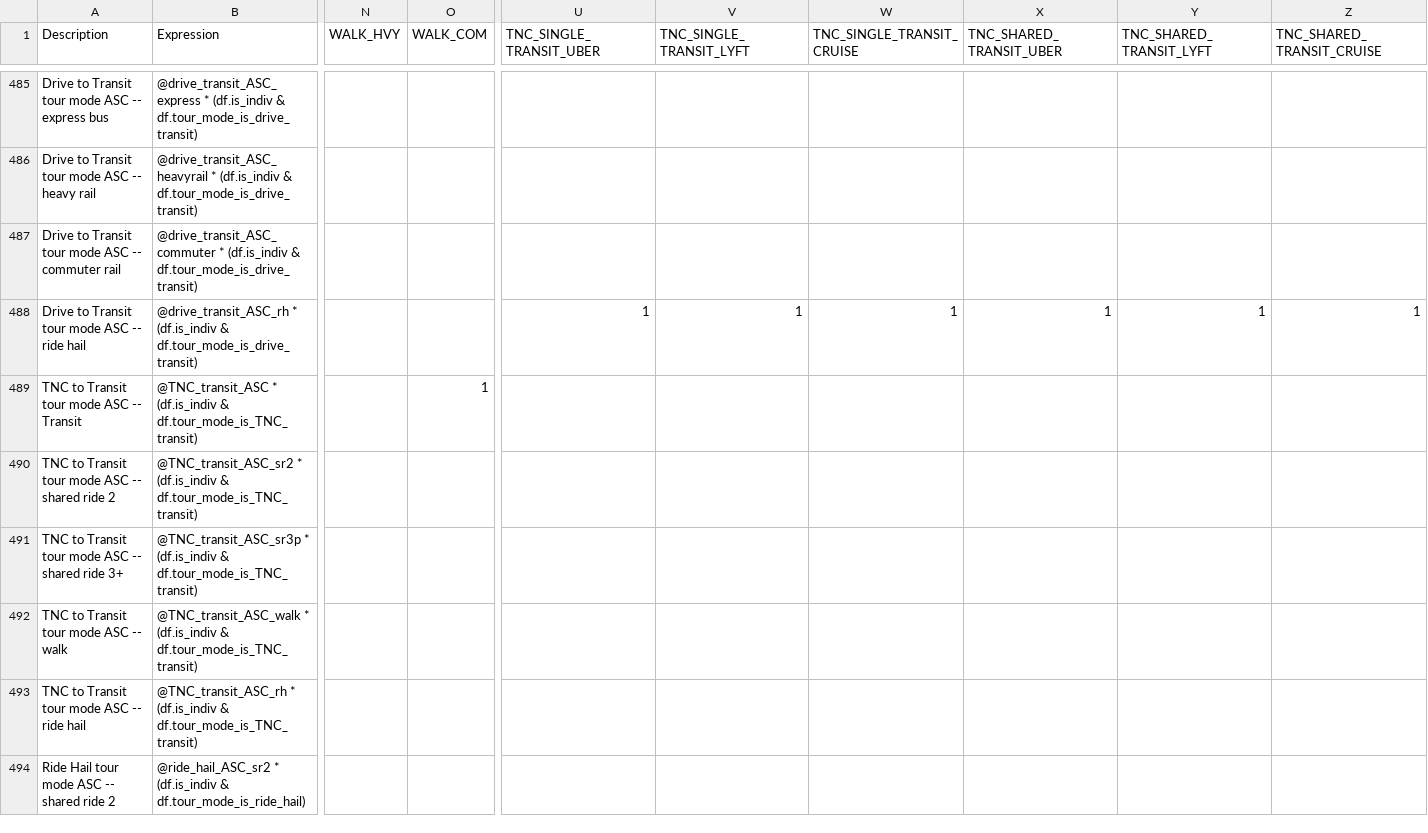
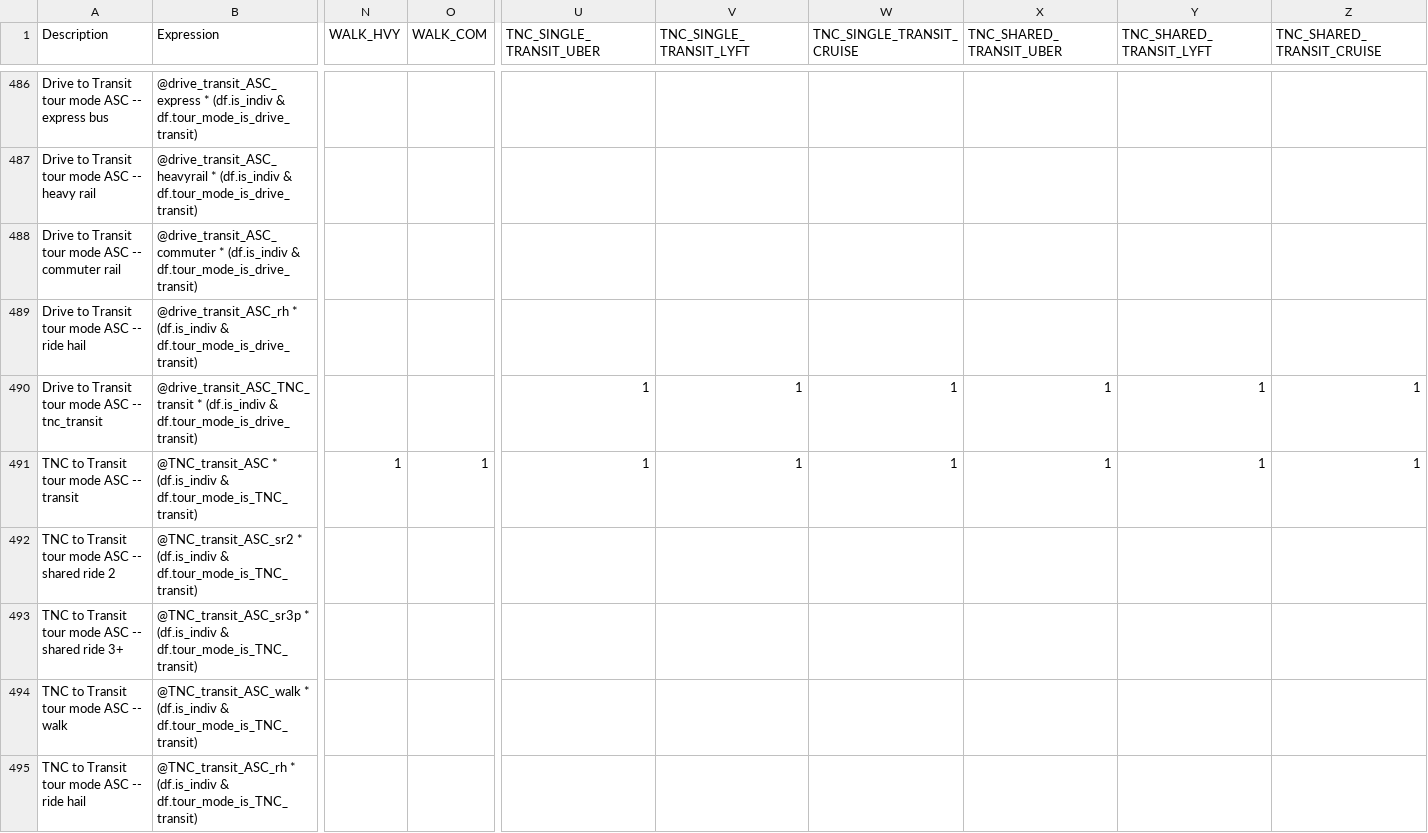
Before and after one commit to LBNL-UCB-STI/activitysim-configs-sfbay, a CSV file: configs/trip_mode_choice.csv, drawn as a sheet; only a part is shown, gaps mark what is left out; the shorter side is filled out with more unchanged rows; removed rows and columns are numbered as before the commit, all else as after; rows hold the shown columns only; the diff covers the shown part only; the diff names each change by its address in the sheet, - before the commit and + after, or states it on an @@ line.

Commit message:
Updates to trip mode choice ASCs

```diff
--- a/configs/trip_mode_choice.csv
+++ b/configs/trip_mode_choice.csv
-U489 (TNC_SINGLE_TRANSIT_UBER): 1
+U489 (TNC_SINGLE_TRANSIT_UBER): (empty)
-V489 (TNC_SINGLE_TRANSIT_LYFT): 1
+V489 (TNC_SINGLE_TRANSIT_LYFT): (empty)
-W489 (TNC_SINGLE_TRANSIT_CRUISE): 1
+W489 (TNC_SINGLE_TRANSIT_CRUISE): (empty)
-X489 (TNC_SHARED_TRANSIT_UBER): 1
+X489 (TNC_SHARED_TRANSIT_UBER): (empty)
-Y489 (TNC_SHARED_TRANSIT_LYFT): 1
+Y489 (TNC_SHARED_TRANSIT_LYFT): (empty)
-Z489 (TNC_SHARED_TRANSIT_CRUISE): 1
+Z489 (TNC_SHARED_TRANSIT_CRUISE): (empty)
-row 489: TNC to Transit tour mode ASC -- Transit | @TNC_transit_ASC * (df.is_indiv & df.tour_mode_is_TNC_transit) |  | 1
+row 490: Drive to Transit tour mode ASC -- tnc_transit | @drive_transit_ASC_TNC_transit * (df.is_indiv & df.tour_mode_is_drive_transit) |  |  | 1 | 1 | 1 | 1 | 1 | 1
+row 491: TNC to Transit tour mode ASC -- transit | @TNC_transit_ASC * (df.is_indiv & df.tour_mode_is_TNC_transit) | 1 | 1 | 1 | 1 | 1 | 1 | 1 | 1
```
Also changed, not shown: 12 added rows and 24 edited cells elsewhere in this file, configs/trip_mode_choice_coeffs.csv.
